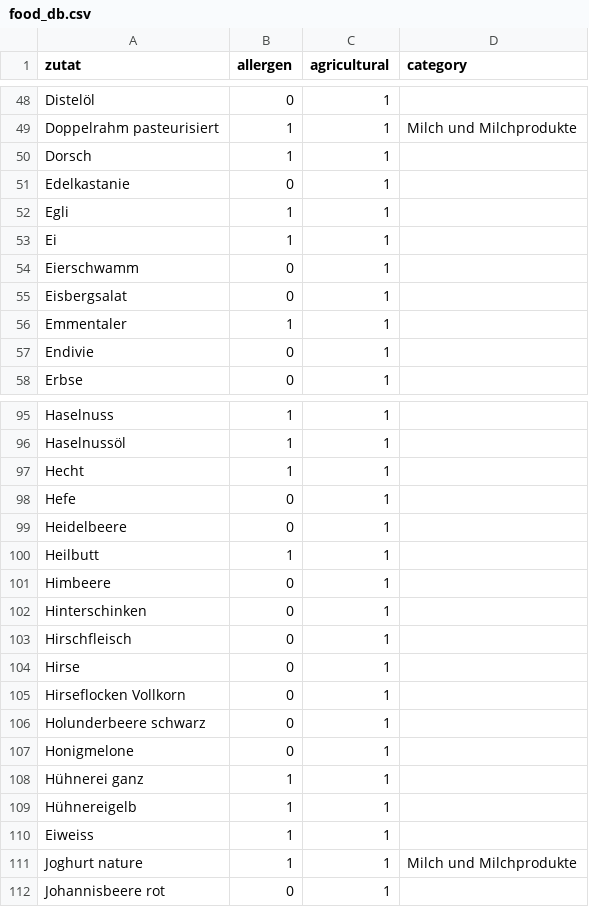
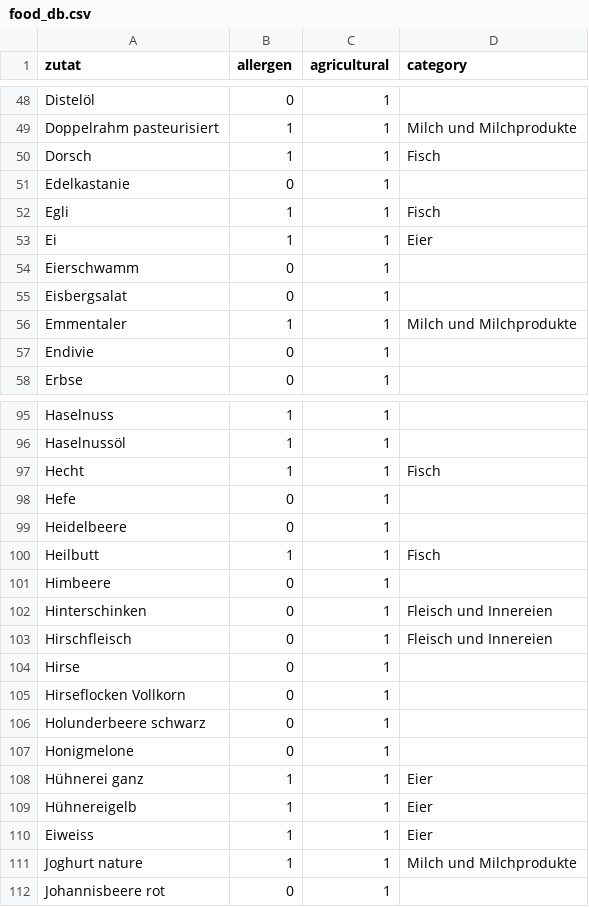
Before and after one commit to bar9/open-farming-hackdays-label-creator, a CSV file: src/food_db.csv, drawn as a sheet; only a part is shown, gaps mark what is left out; the diff covers the shown part only.

Commit message:
feat(DEC-25b): Milchprodukte zeigen Herkunft immer, Namensgebend ohne Herkunfts-Einfluss
Mirjam (12.11.2026, Herkunftsangaben aktualisiert):
- is_dairy_ingredient_name: Namens-Fallback für Milchprodukte ohne
  BLV/food_db-Kategorie (Butter, «Greyerzer, vollfett»)
- food_db.csv: 64 tierische Einträge kategorisiert (Milch, Fleisch,
  Fisch, Meeresfrüchte, Eier)
- food_db-Lookups normalisieren Namen (BLV-Kommaschreibweise) → fixt
  auch fehlende Allergen-Hervorhebung bei «Greyerzer, vollfett»
- Namensgebend beeinflusst nur noch die Mengenangabe, nicht die
  Herkunftsanzeige/-pflicht
- Schoggi-Cookie-Test: OPEN-Punkt Vollmilchpulver durch Mirjams
  Antwort geklärt (Milchprodukte immer)

```diff
--- a/src/food_db.csv
+++ b/src/food_db.csv
@@ -49,9 +49,9 @@ Distelöl,0,1,
 Doppelrahm pasteurisiert,1,1,Milch und Milchprodukte
-Dorsch,1,1,
+Dorsch,1,1,Fisch
 Edelkastanie,0,1,
-Egli,1,1,
-Ei,1,1,
+Egli,1,1,Fisch
+Ei,1,1,Eier
 Eierschwamm,0,1,
 Eisbergsalat,0,1,
-Emmentaler,1,1,
+Emmentaler,1,1,Milch und Milchprodukte
 Endivie,0,1,
@@ -96,9 +96,9 @@ Haselnuss,1,1,
 Haselnussöl,1,1,
-Hecht,1,1,
+Hecht,1,1,Fisch
 Hefe,0,1,
 Heidelbeere,0,1,
-Heilbutt,1,1,
+Heilbutt,1,1,Fisch
 Himbeere,0,1,
-Hinterschinken,0,1,
-Hirschfleisch,0,1,
+Hinterschinken,0,1,Fleisch und Innereien
+Hirschfleisch,0,1,Fleisch und Innereien
 Hirse,0,1,
@@ -107,5 +107,5 @@ Holunderbeere schwarz,0,1,
 Honigmelone,0,1,
-Hühnerei ganz,1,1,
-Hühnereigelb,1,1,
-Eiweiss,1,1,
+Hühnerei ganz,1,1,Eier
+Hühnereigelb,1,1,Eier
+Eiweiss,1,1,Eier
 Joghurt nature,1,1,Milch und Milchprodukte
```
Also changed, not shown: 53 edited cells elsewhere in this file, 5 other files.
